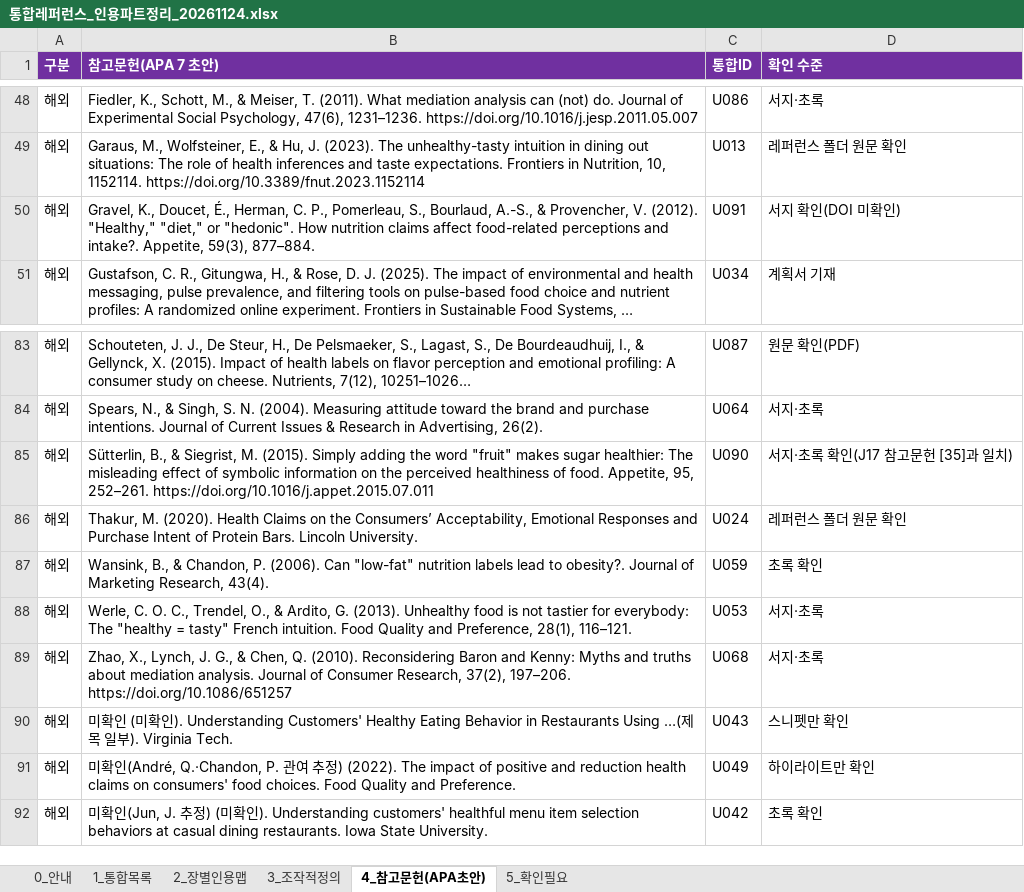
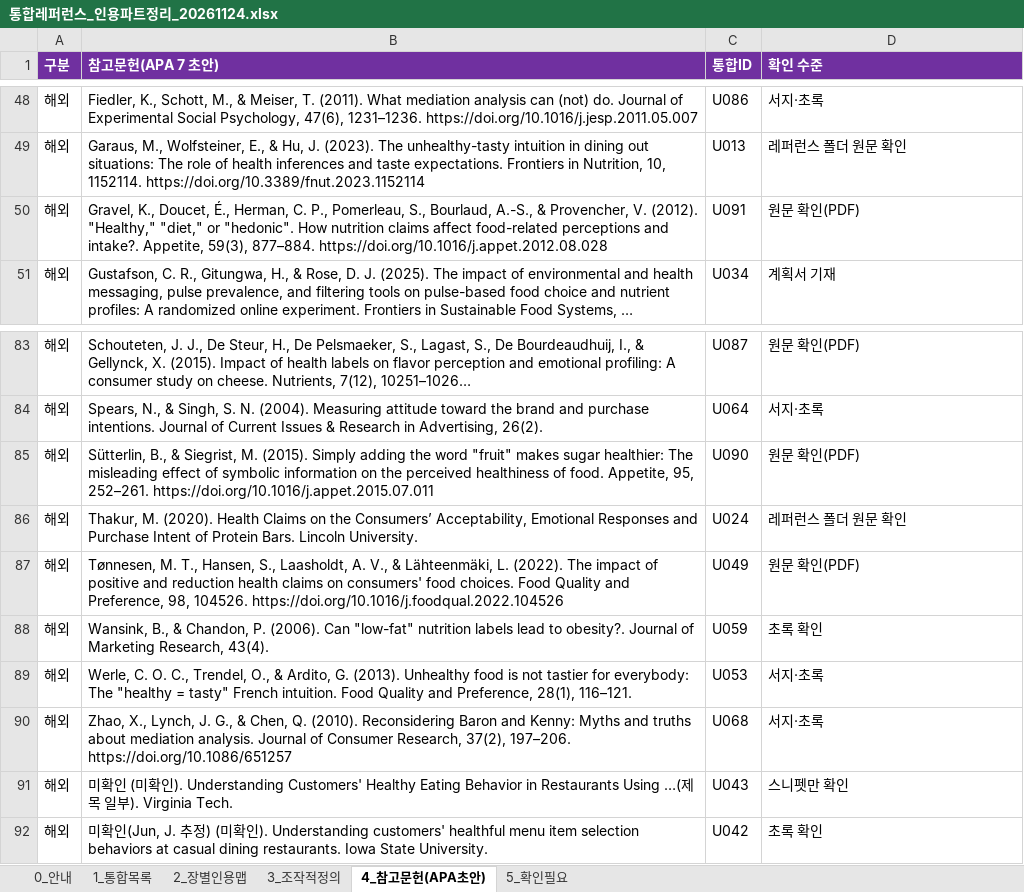
Before and after one commit to sheissuok-max/myGrowconApplication, an Excel workbook: references/통합레퍼런스_인용파트정리_20261124.xlsx, sheet 4_참고문헌(APA초안), drawn as a sheet; only a part is shown, gaps mark what is left out; long unchanged cells end in …; values as stored, in another font and other column widths than the file's, no borders; removed rows and columns are numbered as before the commit, all else as after; the diff names each change by its address in the sheet, - before the commit and + after, or states it on an @@ line.

```diff
--- a/references/통합레퍼런스_인용파트정리_20261124.xlsx (sheet 4_참고문헌(APA초안))
+++ b/references/통합레퍼런스_인용파트정리_20261124.xlsx (sheet 4_참고문헌(APA초안))
-B50 (참고문헌(APA 7 초안)): …59(3), 877–884.
+B50 (참고문헌(APA 7 초안)): …59(3), 877–884. https://doi.org/10.1016/j.appet.2012.08.028
-D50 (확인 수준): 서지 확인(DOI 미확인)
+D50 (확인 수준): 원문 확인(PDF)
-D85 (확인 수준): 서지·초록 확인(J17 참고문헌 [35]과 일치)
+D85 (확인 수준): 원문 확인(PDF)
+row 87: 해외 | Tønnesen, M. T., Hansen, S., Laasholdt, A. V., & Lähteenmäki, L. (2022). The impact of positive and reduction health claims on consumers' food choices. Food Quality and Preference, 98, 104526. https://doi.org/10.1016/j.foodqual.2022.104526 | U049 | 원문 확인(PDF)
-row 91: 해외 | 미확인(André, Q.·Chandon, P. 관여 추정) (2022). The impact of positive and reduction health claims on consumers' food choices. Food Quality and Preference. | U049 | 하이라이트만 확인
```
Also changed, not shown: sheet 2_장별인용맵, sheet 1_통합목록, sheet 5_확인필요.
